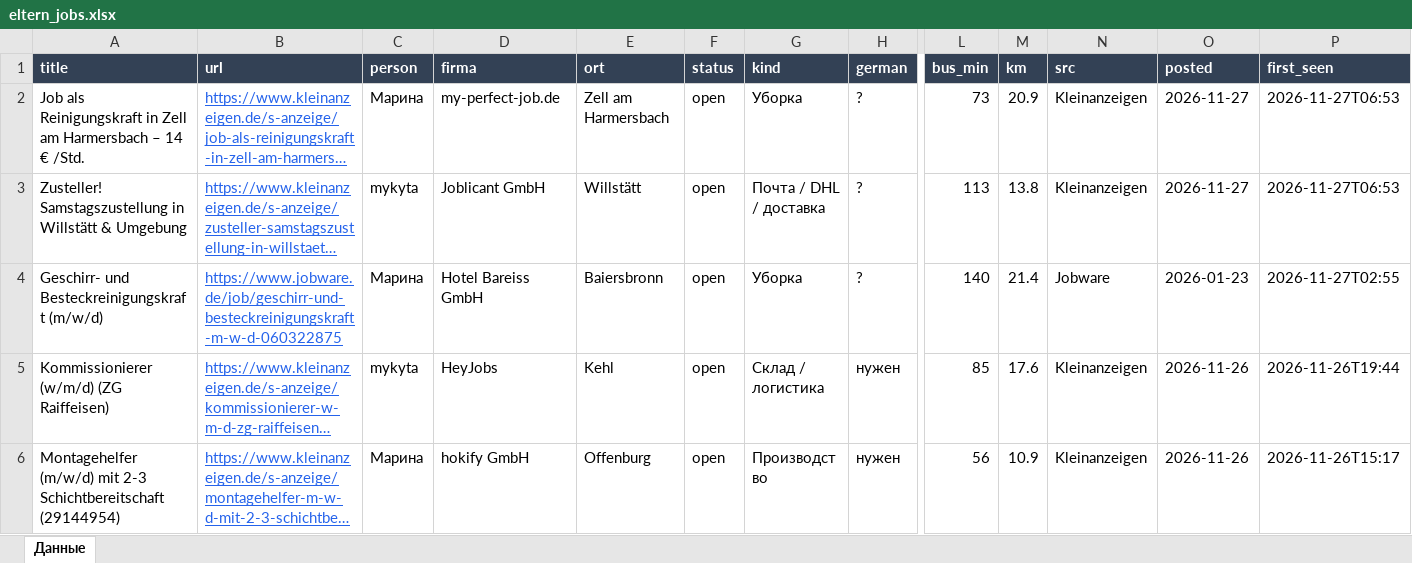
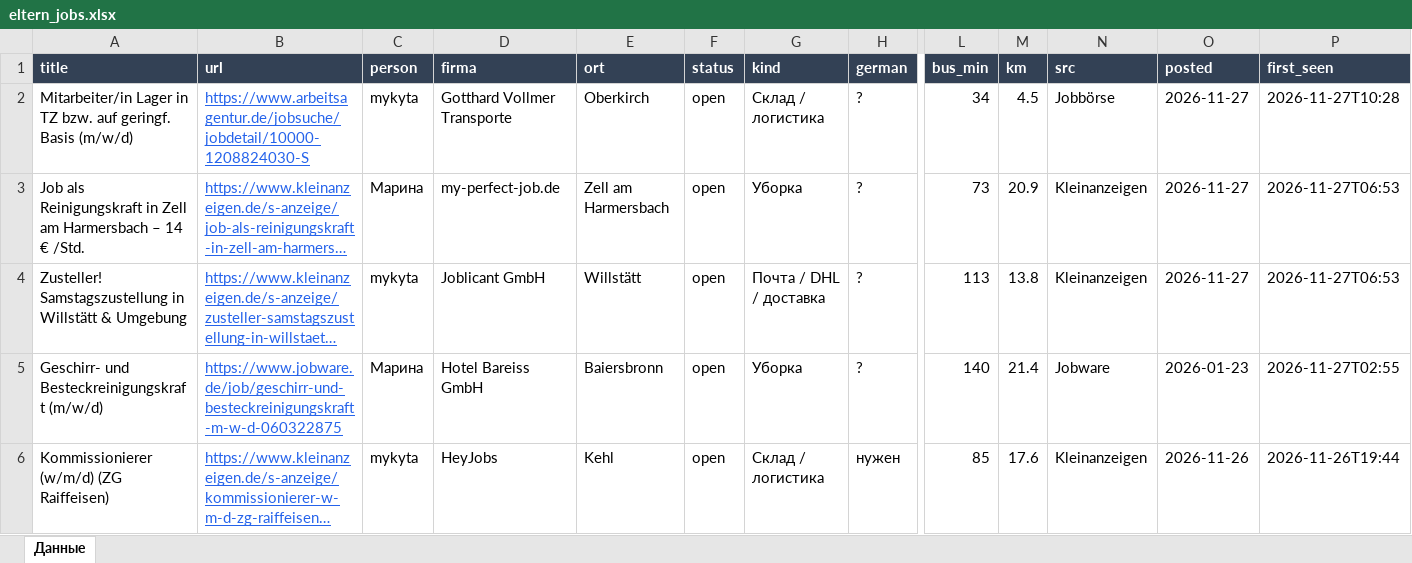
Before and after one commit to Nevrox228/wohnung-og, an Excel workbook: data/eltern_jobs.xlsx, sheet Данные, drawn as a sheet; only a part is shown, gaps mark what is left out; the shorter side is filled out with more unchanged rows; long unchanged cells end in …; values as stored, in another font and other column widths than the file's, no borders; rows hold the shown columns only; the diff covers the shown part only; the diff names each change by its address in the sheet, - before the commit and + after, or states it on an @@ line.

```diff
--- a/data/eltern_jobs.xlsx (sheet Данные)
+++ b/data/eltern_jobs.xlsx (sheet Данные)
+row 2: Mitarbeiter/in Lager in TZ bzw. auf geringf. Basis (m/w/d) | https://www.arbeitsagentur.de/jobsuche/jobdetail/10000-1208824030-S | mykyta | Gotthard Vollmer Transporte | Oberkirch | open | Склад / логистика | ? | 34 | 4.5 | Jobbörse | 2026-11-27 | 2026-11-27T10:28
```
Also changed, not shown: 2 removed rows elsewhere in this sheet, data/olya_jobs.xlsx, data/werk_jobs.xlsx, 10 other files.
